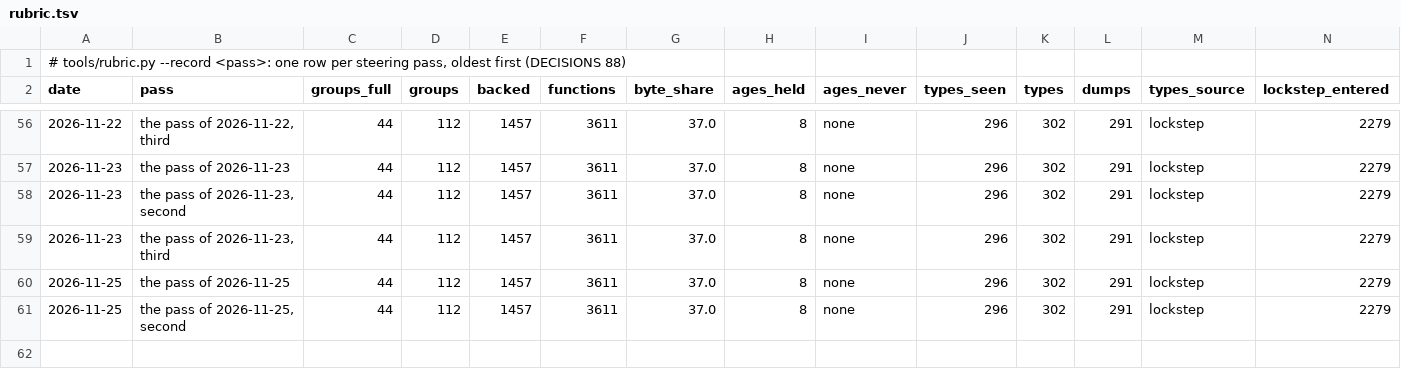
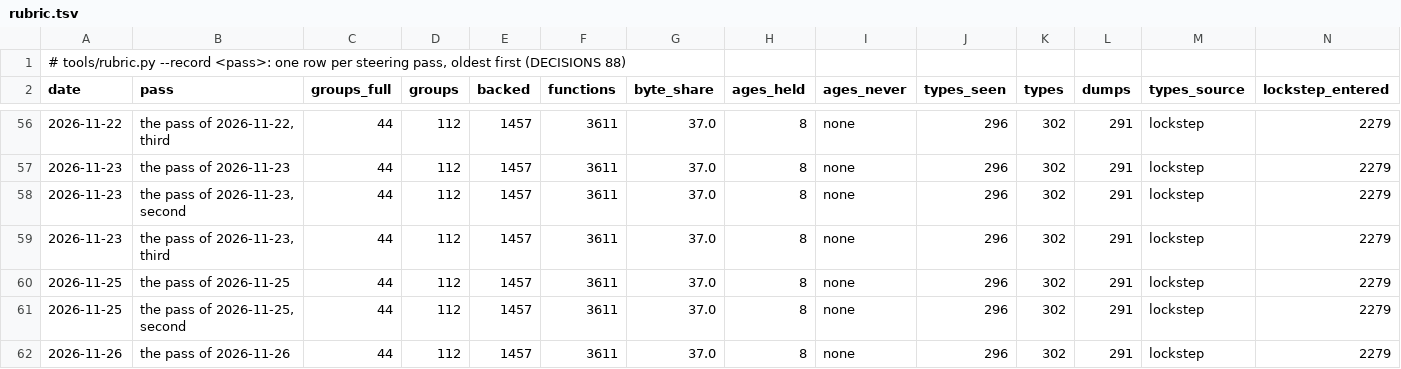
Before and after one commit to ramonfabrega/attrition, a TSV file: docs/audit/rubric.tsv, drawn as a sheet; only a part is shown, gaps mark what is left out; rows hold the shown columns only; the diff names each change by its address in the sheet, - before the commit and + after, or states it on an @@ line.

```diff
--- a/docs/audit/rubric.tsv
+++ b/docs/audit/rubric.tsv
+row 62: 2026-11-26 | the pass of 2026-11-26 | 44 | 112 | 1457 | 3611 | 37.0 | 8 | none | 296 | 302 | 291 | lockstep | 2279
```
Also changed, not shown: 10 other files.
